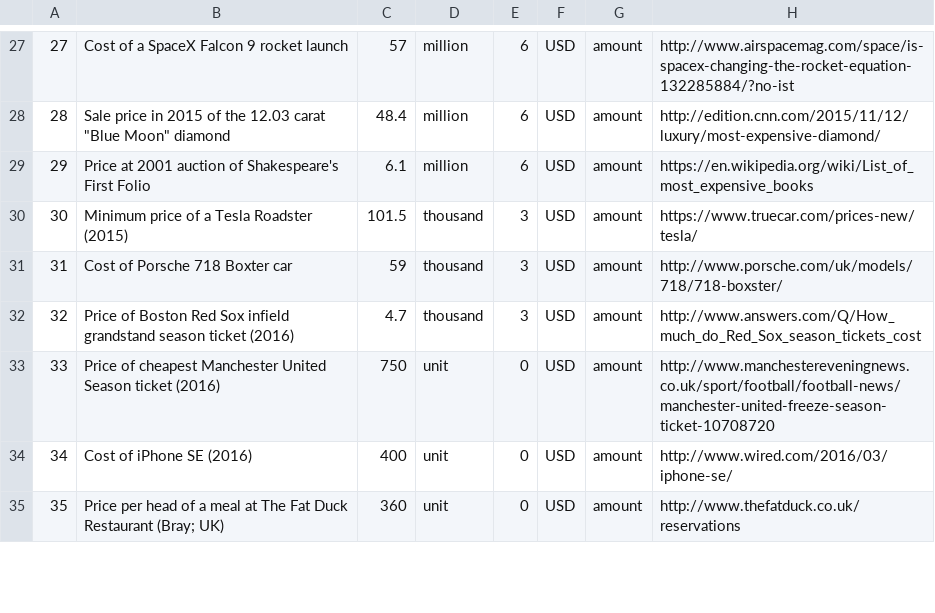
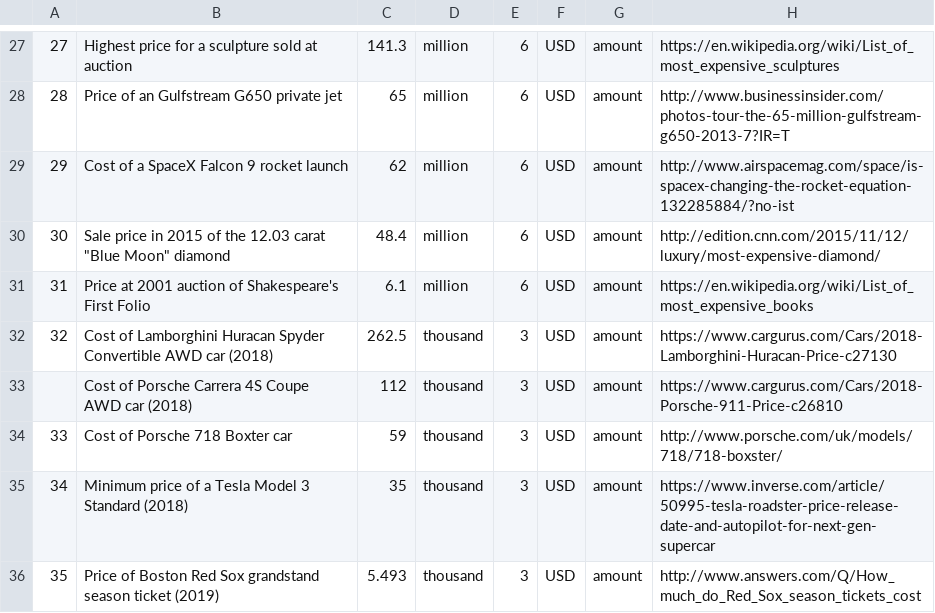
Before and after one commit to andrewcaelliott/my-first-blog, a CSV file: blog/data/Reference_Amounts.csv, drawn as a sheet; only a part is shown, gaps mark what is left out; the diff covers the shown part only.

```diff
--- a/blog/data/Reference_Amounts.csv
+++ b/blog/data/Reference_Amounts.csv
@@ -27,9 +27,10 @@
-27,Cost of a SpaceX Falcon 9 rocket launch,57,million,6,USD,amount,http://www.airspacemag.com/space/is-spacex-changing-the-rocket-equation-132285884/?no-ist
-28,"Sale price in 2015 of the 12.03 carat ""Blue Moon"" diamond",48.4,million,6,USD,amount,http://edition.cnn.com/2015/11/12/luxury/most-expensive-diamond/
-29,Price at 2001 auction of Shakespeare's First Folio,6.1,million,6,USD,amount,https://en.wikipedia.org/wiki/List_of_most_expensive_books
-30,Minimum price of a Tesla Roadster (2015),101.5,thousand,3,USD,amount,https://www.truecar.com/prices-new/tesla/
-31,Cost of Porsche 718 Boxter car,59,thousand,3,USD,amount,http://www.porsche.com/uk/models/718/718-boxster/
-32,Price of Boston Red Sox infield grandstand season ticket (2016),4.7,thousand,3,USD,amount,http://www.answers.com/Q/How_much_do_Red_Sox_season_tickets_cost
-33,Price of cheapest Manchester United Season ticket (2016),750,unit,0,USD,amount,http://www.manchestereveningnews.co.uk/sport/football/football-news/manchester-united-freeze-season-ticket-10708720
-34,Cost of iPhone SE (2016),400,unit,0,USD,amount,http://www.wired.com/2016/03/iphone-se/
-35,Price per head of a meal at The Fat Duck Restaurant (Bray; UK),360,unit,0,USD,amount,http://www.thefatduck.co.uk/reservations
+27,Highest price for a sculpture sold at auction,141.3,million,6,USD,amount,https://en.wikipedia.org/wiki/List_of_most_expensive_sculptures
+28,Price of an Gulfstream G650 private jet,65,million,6,USD,amount,http://www.businessinsider.com/photos-tour-the-65-million-gulfstream-g650-2013-7?IR=T
+29,Cost of a SpaceX Falcon 9 rocket launch,62,million,6,USD,amount,http://www.airspacemag.com/space/is-spacex-changing-the-rocket-equation-132285884/?no-ist
+30,"Sale price in 2015 of the 12.03 carat ""Blue Moon"" diamond",48.4,million,6,USD,amount,http://edition.cnn.com/2015/11/12/luxury/most-expensive-diamond/
+31,Price at 2001 auction of Shakespeare's First Folio,6.1,million,6,USD,amount,https://en.wikipedia.org/wiki/List_of_most_expensive_books
+32,Cost of Lamborghini Huracan Spyder Convertible AWD car (2018),262.5,thousand,3,USD,amount,https://www.cargurus.com/Cars/2018-Lamborghini-Huracan-Price-c27130
+,Cost of Porsche Carrera 4S Coupe AWD car (2018),112,thousand,3,USD,amount,https://www.cargurus.com/Cars/2018-Porsche-911-Price-c26810
+33,Cost of Porsche 718 Boxter car,59,thousand,3,USD,amount,http://www.porsche.com/uk/models/718/718-boxster/
+34,Minimum price of a Tesla Model 3 Standard (2018),35,thousand,3,USD,amount,https://www.inverse.com/article/50995-tesla-roadster-price-release-date-and-autopilot-for-next-gen-supercar
+35,Price of Boston Red Sox grandstand season ticket (2019),5.493,thousand,3,USD,amount,http://www.answers.com/Q/How_much_do_Red_Sox_season_tickets_cost
```
Also changed, not shown: 6 added rows, 1 removed row and 54 edited cells elsewhere in this file, blog/data2/GDP.csv, blog/data2/GovExp.csv, 21 other files.
